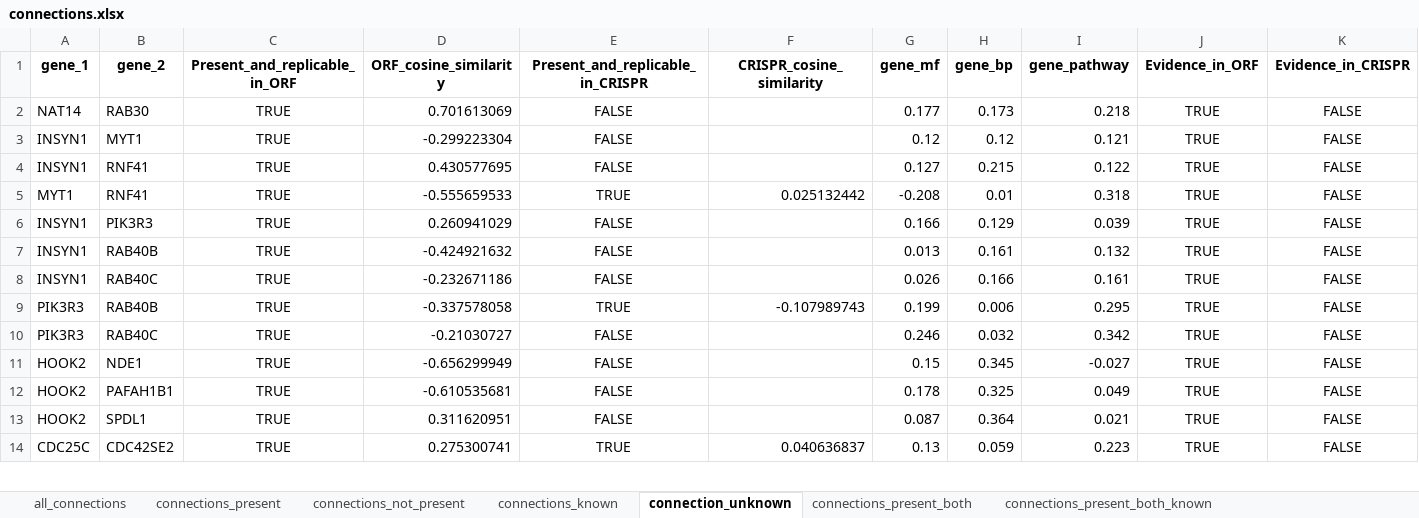
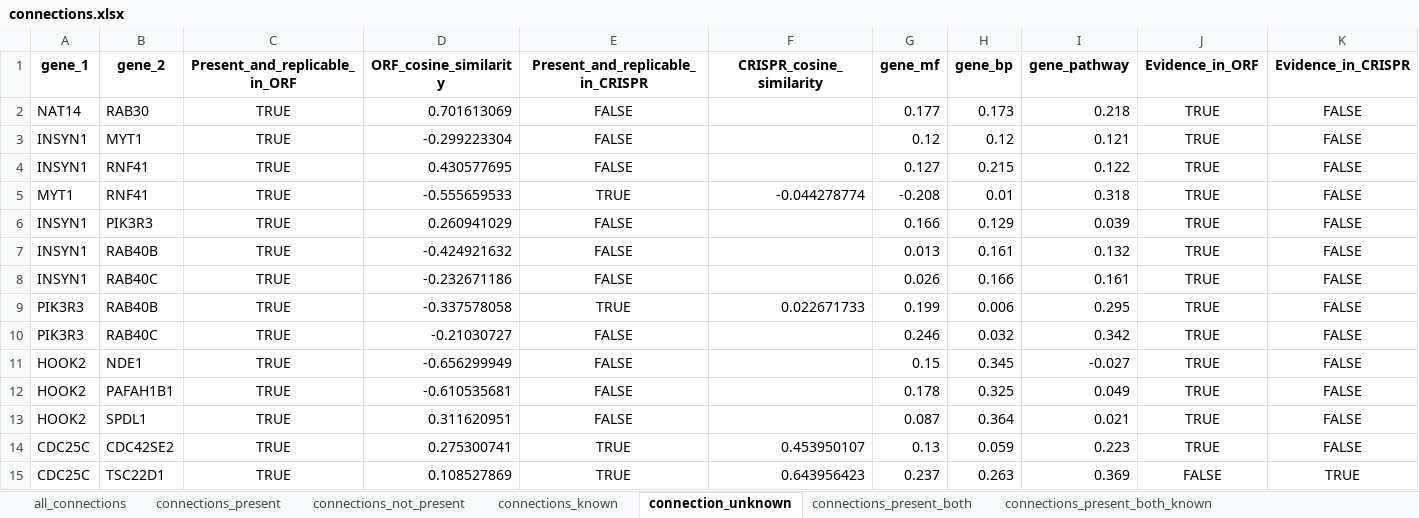
Before and after one commit to jump-cellpainting/2024_Chandrasekaran_Morphmap, an Excel workbook: 07.compute-cosine-similarities/output/connections.xlsx, sheet connection_unknown, drawn as a sheet; only a part is shown; values as stored, in another font and other column widths than the file's, no borders; rows hold the shown columns only; the diff covers the shown part only; the diff names each change by its address in the sheet, - before the commit and + after, or states it on an @@ line.

```diff
--- a/07.compute-cosine-similarities/output/connections.xlsx (sheet connection_unknown)
+++ b/07.compute-cosine-similarities/output/connections.xlsx (sheet connection_unknown)
-F5 (CRISPR_cosine_similarity): 0.025132442
+F5 (CRISPR_cosine_similarity): -0.044278774
-F9 (CRISPR_cosine_similarity): -0.107989743
+F9 (CRISPR_cosine_similarity): 0.022671733
-F14 (CRISPR_cosine_similarity): 0.040636837
+F14 (CRISPR_cosine_similarity): 0.453950107
+row 15: CDC25C | TSC22D1 | TRUE | 0.108527869 | TRUE | 0.643956423 | 0.237 | 0.263 | 0.369 | FALSE | TRUE
```
Also changed, not shown: 17 edited cells elsewhere in this sheet, sheet connections_present_both, sheet all_connections, sheet connections_present_both_known, sheet connections_present, sheet connections_known, sheet connections_present_both_unknown, 1 more sheet, 29 other files.
